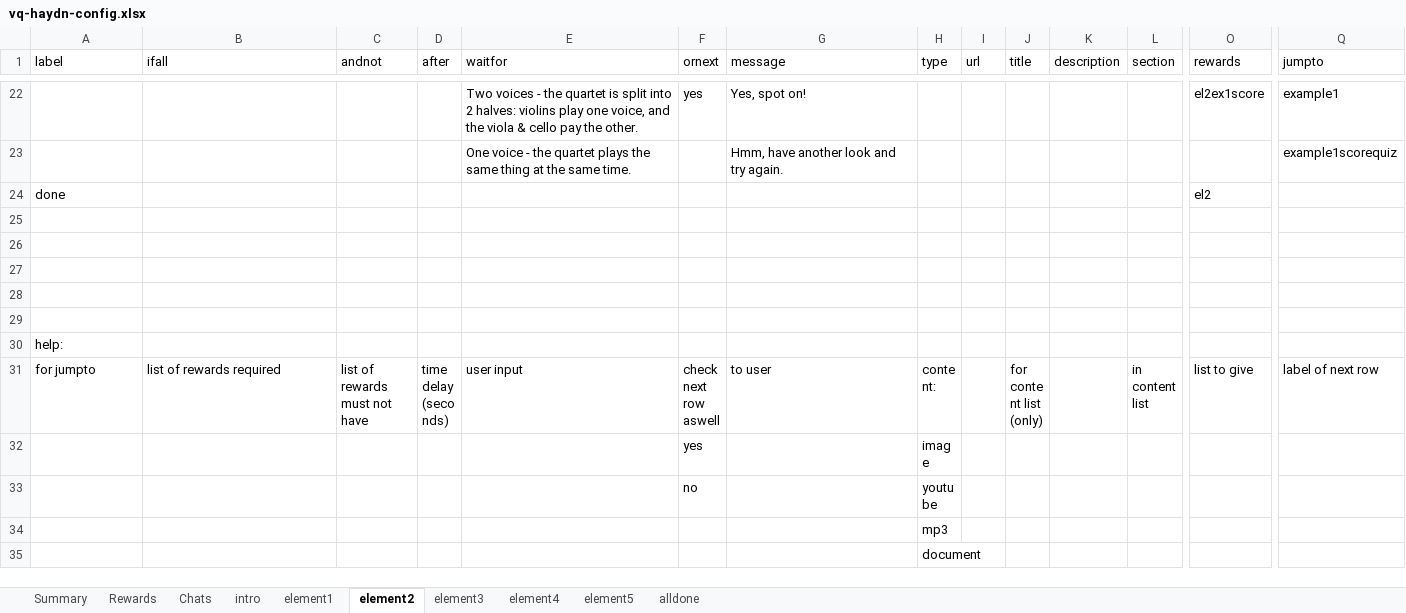
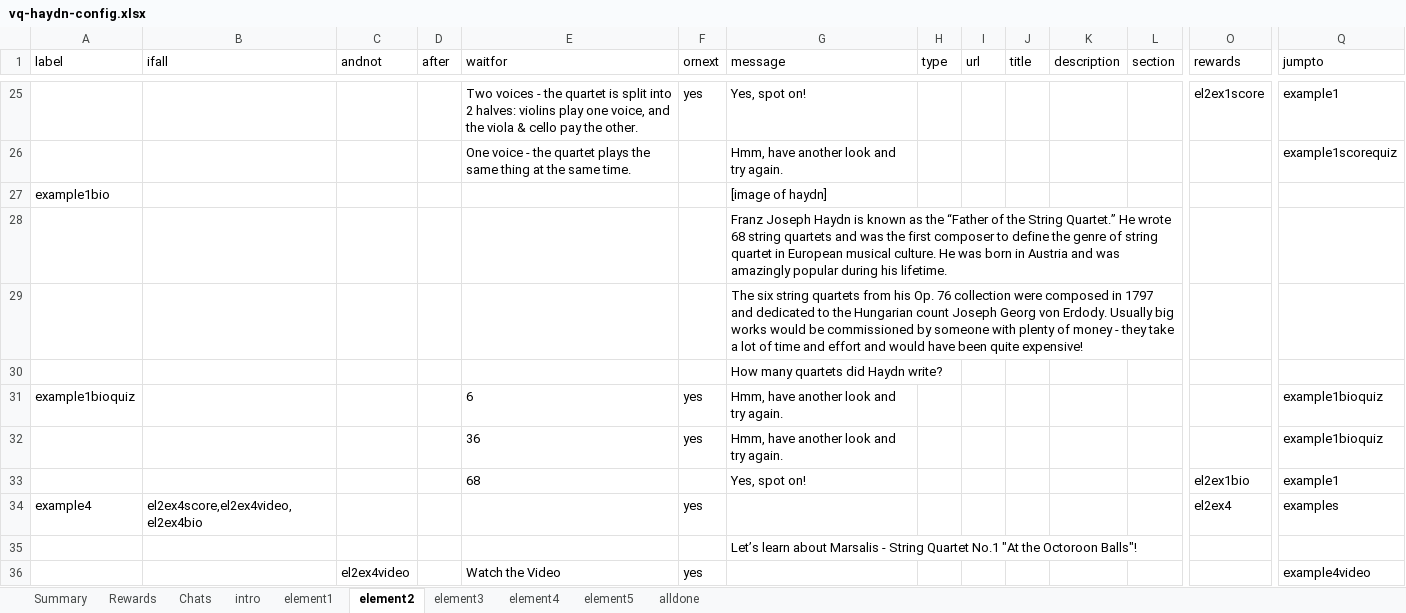
Before and after one commit to MixedRealityLab/music-class-chat, an Excel workbook: data/vq-haydn-config.xlsx, sheet element2, drawn as a sheet; only a part is shown, gaps mark what is left out; the shorter side is filled out with more unchanged rows; values as stored, in another font and other column widths than the file's, no borders; table styles not drawn; rows hold the shown columns only; the diff covers the shown part only; the diff names each change by its address in the sheet, - before the commit and + after, or states it on an @@ line.

Commit message:
update vq sample data

```diff
--- a/data/vq-haydn-config.xlsx (sheet element2)
+++ b/data/vq-haydn-config.xlsx (sheet element2)
+row 27: example1bio |  |  |  |  |  | [image of haydn]
+row 28:  |  |  |  |  |  | Franz Joseph Haydn is known as the “Father of the String Quartet.” He wrote 68 string quartets and was the first composer to define the genre of string quartet in European musical culture. He was born in Austria and was amazingly popular during his lifetime.
+row 29:  |  |  |  |  |  | The six string quartets from his Op. 76 collection were composed in 1797 and dedicated to the Hungarian count Joseph Georg von Erdody. Usually big works would be commissioned by someone with plenty of money - they take a lot of time and effort and would have been quite expensive!
+row 30:  |  |  |  |  |  | How many quartets did Haydn write?
+row 31: example1bioquiz |  |  |  | 6 | yes | Hmm, have another look and try again. |  |  |  |  |  |  | example1bioquiz
+row 32:  |  |  |  | 36 | yes | Hmm, have another look and try again. |  |  |  |  |  |  | example1bioquiz
+row 33:  |  |  |  | 68 |  | Yes, spot on! |  |  |  |  |  | el2ex1bio | example1
+row 34: example4 | el2ex4score,el2ex4video,el2ex4bio |  |  |  | yes |  |  |  |  |  |  | el2ex4 | examples
+row 35:  |  |  |  |  |  | Let’s learn about Marsalis - String Quartet No.1 "At the Octoroon Balls"!
+row 36:  |  | el2ex4video |  | Watch the Video | yes |  |  |  |  |  |  |  | example4video
```
Also changed, not shown: 24 added rows, 3 removed rows and 7 edited cells elsewhere in this sheet, sheet Rewards, 2 other files.
